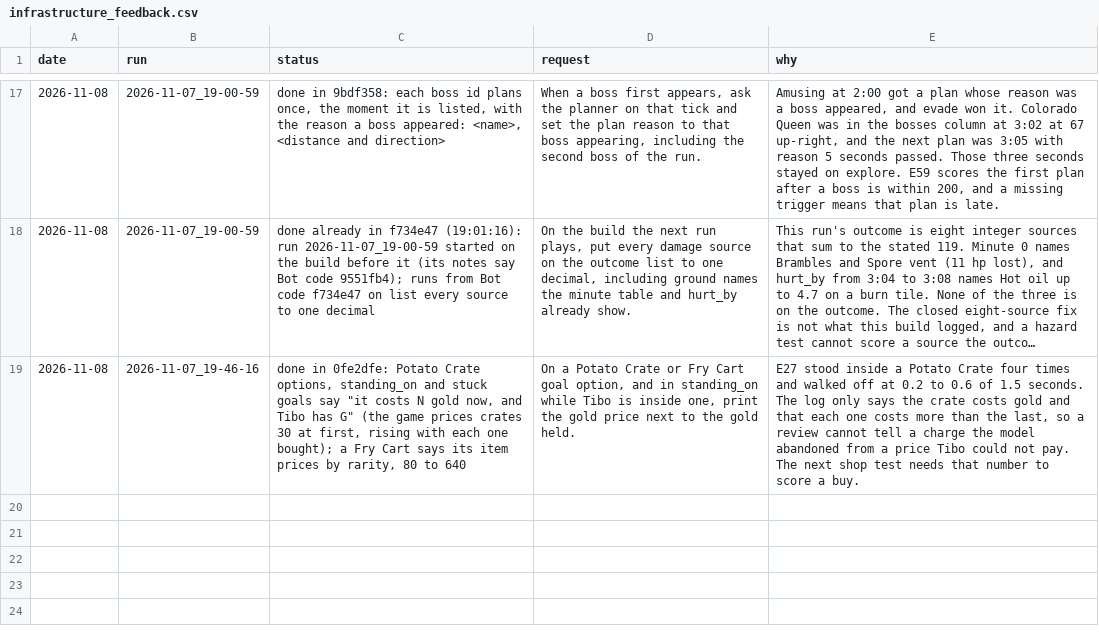
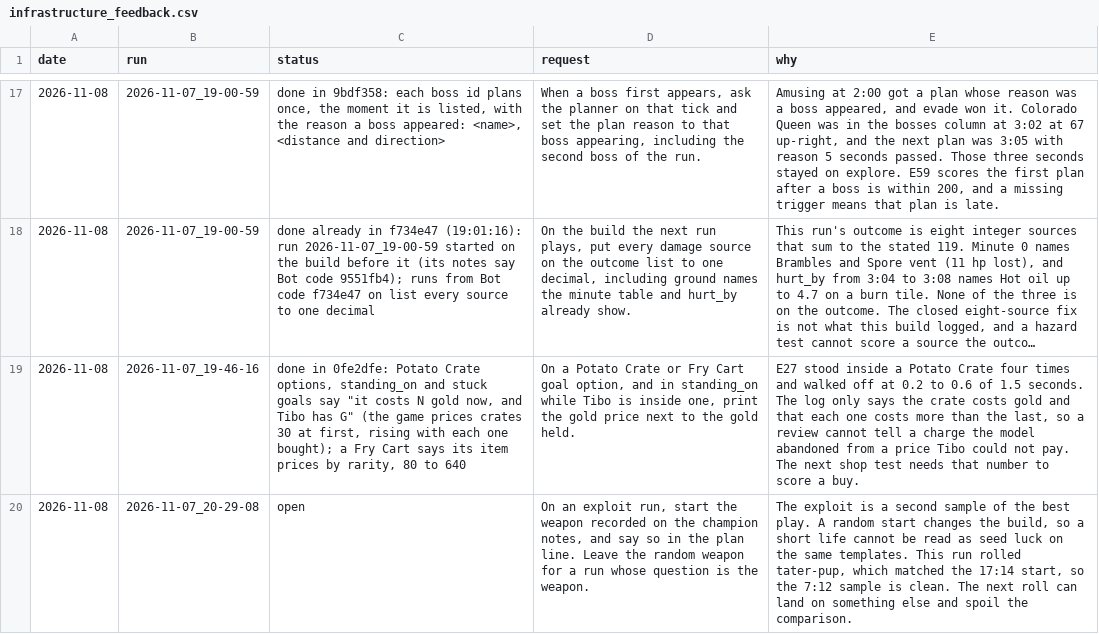
Before and after one commit to smirea/tibobit, a CSV file: gameplay/infrastructure_feedback.csv, drawn as a sheet; only a part is shown, gaps mark what is left out; long unchanged cells end in …; the diff names each change by its address in the sheet, - before the commit and + after, or states it on an @@ line.

```diff
--- a/gameplay/infrastructure_feedback.csv
+++ b/gameplay/infrastructure_feedback.csv
+row 20: 2026-11-08 | 2026-11-07_20-29-08 | open | On an exploit run, start the weapon recorded on the champion notes, and say so in the plan line. Leave the random weapon for a run whose question is the weapon. | The exploit is a second sample of the best play. A random start changes the build, so a short life cannot be read as seed luck on the same templates. This run rolled tater-pup, which matched the 17:14 start, so the 7:12 sample is clean. The next roll can land on something else and spoil the comparison.
```
Also changed, not shown: gameplay/beliefs.csv, gameplay/experiments.csv, 1 other file.
